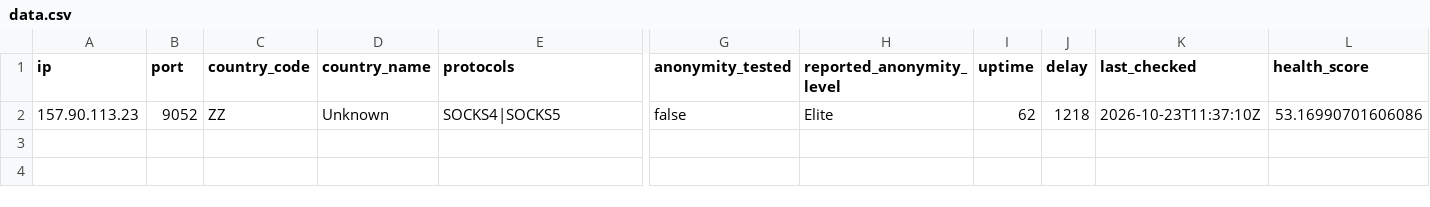
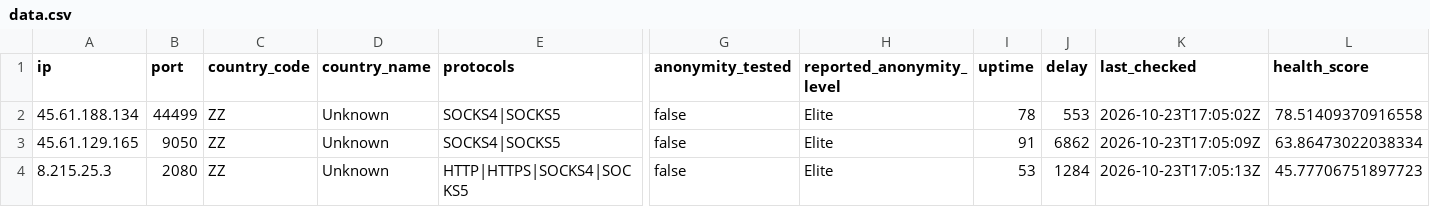
Before and after one commit to webunblocker/free-proxy-list, a CSV file: proxies/protocols/socks4/data.csv, drawn as a sheet; only a part is shown, gaps mark what is left out; addresses are those after the commit; rows hold the shown columns only; the diff names each change by its address in the sheet, - before the commit and + after, or states it on an @@ line.

```diff
--- a/proxies/protocols/socks4/data.csv
+++ b/proxies/protocols/socks4/data.csv
+row 2: 45.61.188.134 | 44499 | ZZ | Unknown | SOCKS4|SOCKS5 | false | Elite | 78 | 553 | 2026-10-23T17:05:02Z | 78.51409370916558
-A3 (ip): 157.90.113.23
+A3 (ip): 45.61.129.165
-B3 (port): 9052
+B3 (port): 9050
-I3 (uptime): 62
+I3 (uptime): 91
-J3 (delay): 1218
+J3 (delay): 6862
-K3 (last_checked): 2026-10-23T11:37:10Z
+K3 (last_checked): 2026-10-23T17:05:09Z
-L3 (health_score): 53.16990701606086
+L3 (health_score): 63.86473022038334
+row 4: 8.215.25.3 | 2080 | ZZ | Unknown | HTTP|HTTPS|SOCKS4|SOCKS5 | false | Elite | 53 | 1284 | 2026-10-23T17:05:13Z | 45.77706751897723
```
Also changed, not shown: proxies/protocols/http/data.csv, proxies/protocols/https/data.csv, 22 other files.
